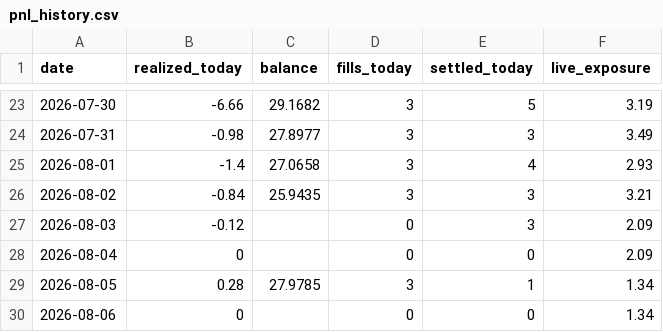
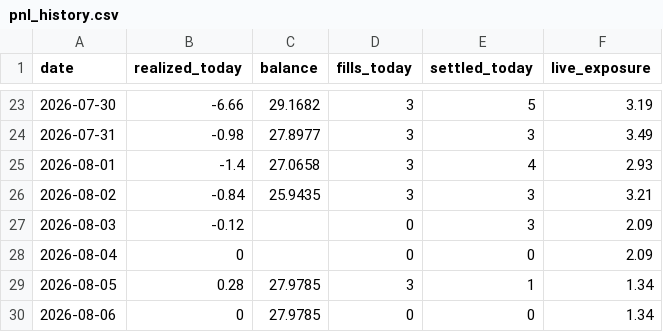
Before and after one commit to xbh970722/Polymarket-Kelshi, a CSV file: reports/pnl_history.csv, drawn as a sheet; only a part is shown, gaps mark what is left out.

Commit message:
light mark 08-06 01:23: 15m fills

```diff
--- a/reports/pnl_history.csv
+++ b/reports/pnl_history.csv
@@ -29,2 +29,2 @@ date,realized_today,balance,fills_today,settled_today,live_exposure
 2026-08-05,0.28,27.9785,3,1,1.34
-2026-08-06,0,,0,0,1.34
+2026-08-06,0,27.9785,0,0,1.34
```
Also changed, not shown: 2 other files.
